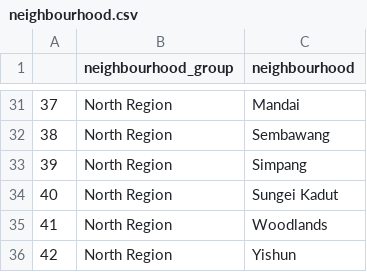
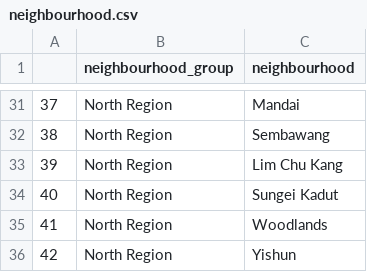
Before and after one commit to just4jc/Singapore-Airbnb, a CSV file: neighbourhood.csv, drawn as a sheet; only a part is shown, gaps mark what is left out.

Commit message:
Updated neigbourhood.csv

```diff
--- a/neighbourhood.csv
+++ b/neighbourhood.csv
@@ -32,3 +32,3 @@
 38,North Region,Sembawang
-39,North Region,Simpang
+39,North Region,Lim Chu Kang
 40,North Region,Sungei Kadut
```
